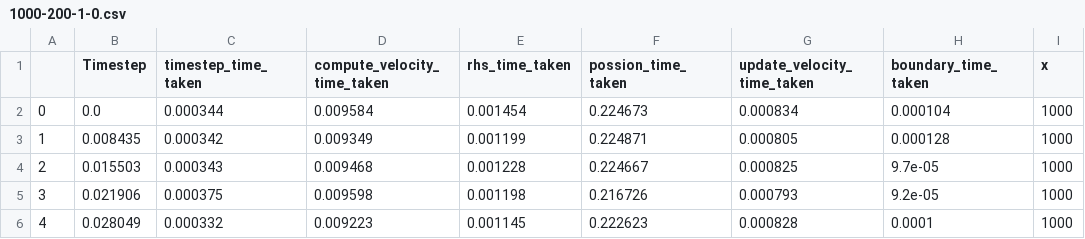
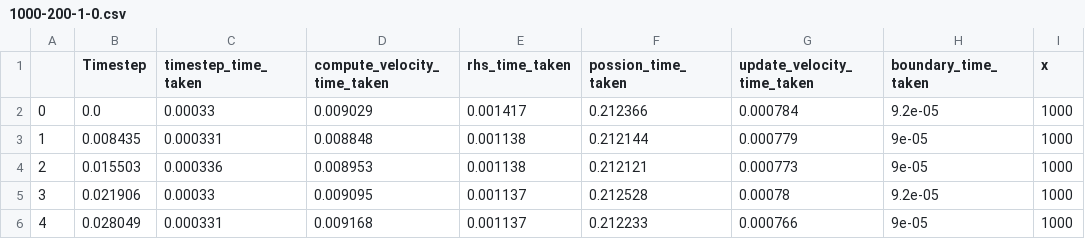
Before and after one commit to Scratchcat1/cs-402-coursework, a CSV file: cfd/timing_data/1000-200-1-0.csv, drawn as a sheet; only a part is shown; the diff covers the shown part only; the diff names each change by its address in the sheet, - before the commit and + after, or states it on an @@ line.

```diff
--- a/cfd/timing_data/1000-200-1-0.csv
+++ b/cfd/timing_data/1000-200-1-0.csv
-C2 (timestep_time_taken): 0.000344
+C2 (timestep_time_taken): 0.00033
-D2 (compute_velocity_time_taken): 0.009584
+D2 (compute_velocity_time_taken): 0.009029
-E2 (rhs_time_taken): 0.001454
+E2 (rhs_time_taken): 0.001417
-F2 (possion_time_taken): 0.224673
+F2 (possion_time_taken): 0.212366
-G2 (update_velocity_time_taken): 0.000834
+G2 (update_velocity_time_taken): 0.000784
-H2 (boundary_time_taken): 0.000104
+H2 (boundary_time_taken): 9.2e-05
-C3 (timestep_time_taken): 0.000342
+C3 (timestep_time_taken): 0.000331
-D3 (compute_velocity_time_taken): 0.009349
+D3 (compute_velocity_time_taken): 0.008848
-E3 (rhs_time_taken): 0.001199
+E3 (rhs_time_taken): 0.001138
-F3 (possion_time_taken): 0.224871
+F3 (possion_time_taken): 0.212144
-G3 (update_velocity_time_taken): 0.000805
+G3 (update_velocity_time_taken): 0.000779
-H3 (boundary_time_taken): 0.000128
+H3 (boundary_time_taken): 9e-05
-C4 (timestep_time_taken): 0.000343
+C4 (timestep_time_taken): 0.000336
-D4 (compute_velocity_time_taken): 0.009468
+D4 (compute_velocity_time_taken): 0.008953
-E4 (rhs_time_taken): 0.001228
+E4 (rhs_time_taken): 0.001138
-F4 (possion_time_taken): 0.224667
+F4 (possion_time_taken): 0.212121
-G4 (update_velocity_time_taken): 0.000825
+G4 (update_velocity_time_taken): 0.000773
-H4 (boundary_time_taken): 9.7e-05
+H4 (boundary_time_taken): 9e-05
-C5 (timestep_time_taken): 0.000375
+C5 (timestep_time_taken): 0.00033
-D5 (compute_velocity_time_taken): 0.009598
+D5 (compute_velocity_time_taken): 0.009095
-E5 (rhs_time_taken): 0.001198
+E5 (rhs_time_taken): 0.001137
-F5 (possion_time_taken): 0.216726
+F5 (possion_time_taken): 0.212528
-G5 (update_velocity_time_taken): 0.000793
+G5 (update_velocity_time_taken): 0.00078
-C6 (timestep_time_taken): 0.000332
+C6 (timestep_time_taken): 0.000331
-D6 (compute_velocity_time_taken): 0.009223
+D6 (compute_velocity_time_taken): 0.009168
-E6 (rhs_time_taken): 0.001145
+E6 (rhs_time_taken): 0.001137
-F6 (possion_time_taken): 0.222623
+F6 (possion_time_taken): 0.212233
-G6 (update_velocity_time_taken): 0.000828
+G6 (update_velocity_time_taken): 0.000766
-H6 (boundary_time_taken): 0.0001
+H6 (boundary_time_taken): 9e-05
```
Also changed, not shown: 167 edited cells elsewhere in this file, cfd/timing_data/2000-400-1-0.csv, cfd/timing_data/4000-800-1-0.csv, 11 other files.
